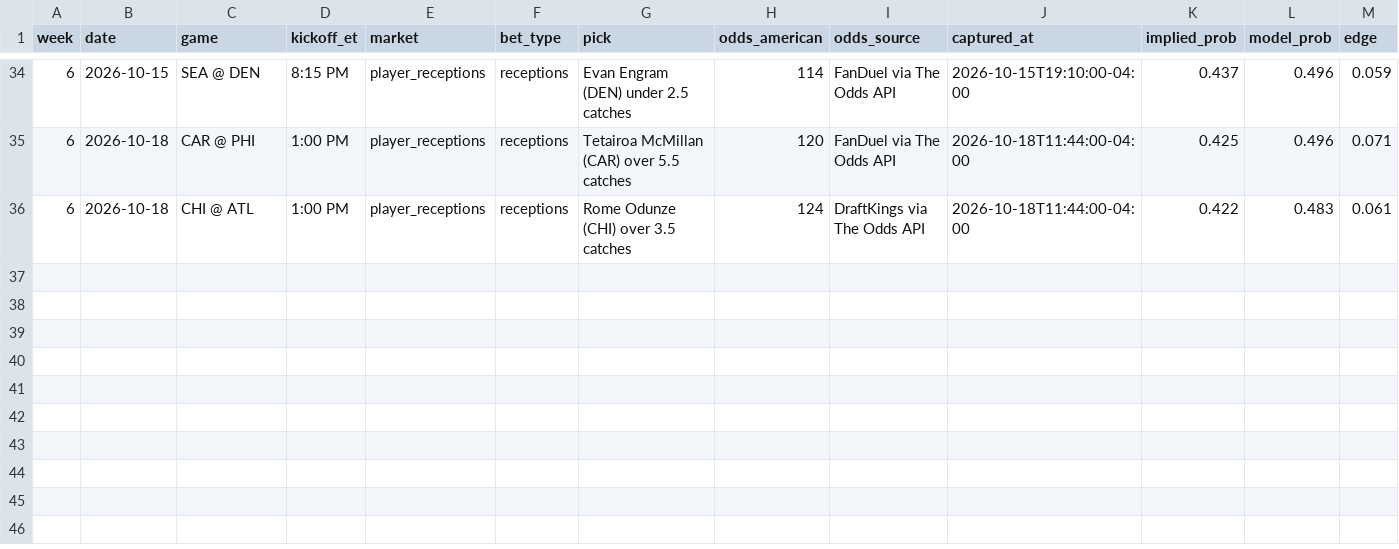
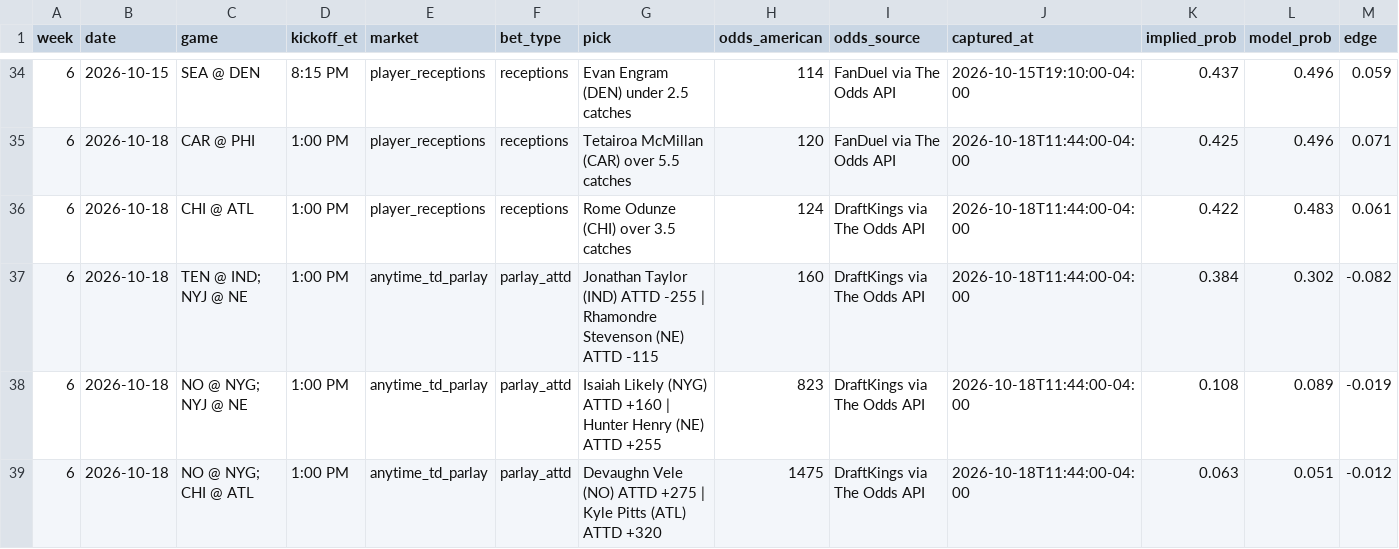
Before and after one commit to githubmaster6969/paper-portfolio, a CSV file: nfl/data/picks_log.csv, drawn as a sheet; only a part is shown, gaps mark what is left out; rows hold the shown columns only; the diff names each change by its address in the sheet, - before the commit and + after, or states it on an @@ line.

Commit message:
Wk6 1PM: 3 TD parlays (paper)

```diff
--- a/nfl/data/picks_log.csv
+++ b/nfl/data/picks_log.csv
+row 37: 6 | 2026-10-18 | TEN @ IND; NYJ @ NE | 1:00 PM | anytime_td_parlay | parlay_attd | Jonathan Taylor (IND) ATTD -255 | Rhamondre Stevenson (NE) ATTD -115 | 160 | DraftKings via The Odds API | 2026-10-18T11:44:00-04:00 | 0.384 | 0.302 | -0.082
+row 38: 6 | 2026-10-18 | NO @ NYG; NYJ @ NE | 1:00 PM | anytime_td_parlay | parlay_attd | Isaiah Likely (NYG) ATTD +160 | Hunter Henry (NE) ATTD +255 | 823 | DraftKings via The Odds API | 2026-10-18T11:44:00-04:00 | 0.108 | 0.089 | -0.019
+row 39: 6 | 2026-10-18 | NO @ NYG; CHI @ ATL | 1:00 PM | anytime_td_parlay | parlay_attd | Devaughn Vele (NO) ATTD +275 | Kyle Pitts (ATL) ATTD +320 | 1475 | DraftKings via The Odds API | 2026-10-18T11:44:00-04:00 | 0.063 | 0.051 | -0.012
```
